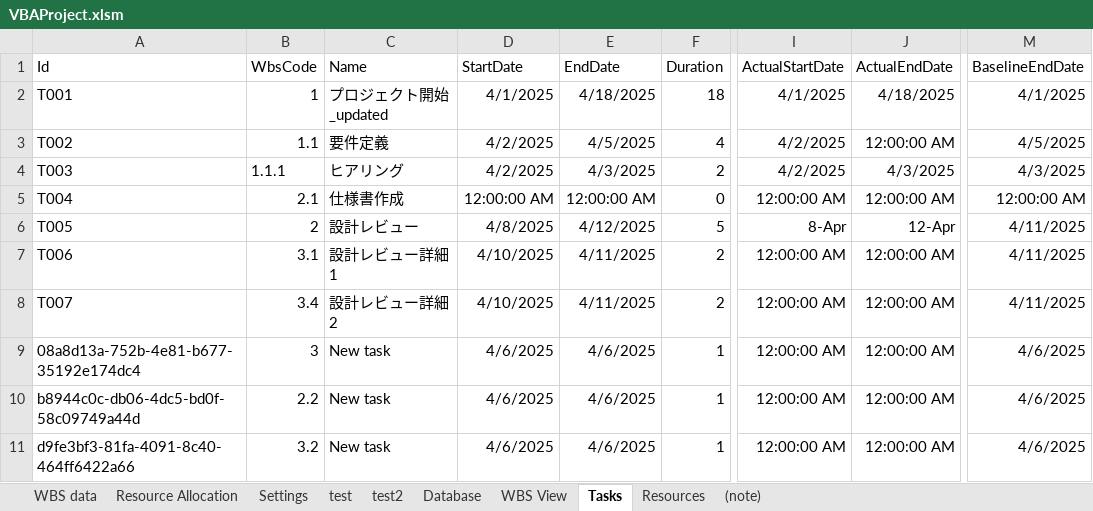
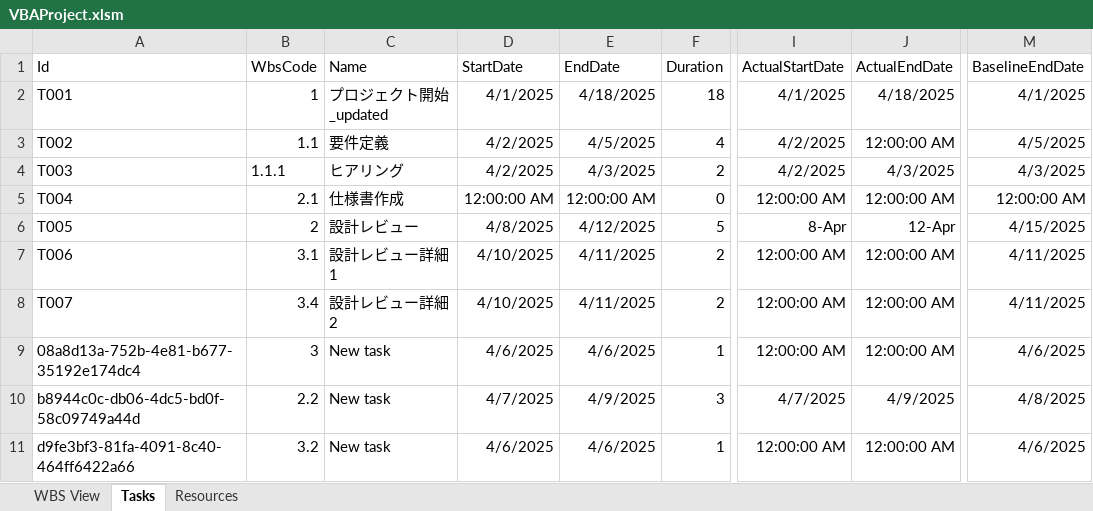
Before and after one commit to yasuhiro112358/WBS, an Excel workbook: VBAProject.xlsm, sheet Tasks, drawn as a sheet; only a part is shown, gaps mark what is left out; values as stored, in another font and other column widths than the file's, no borders; the diff names each change by its address in the sheet, - before the commit and + after, or states it on an @@ line.

```diff
--- a/VBAProject.xlsm (sheet Tasks)
+++ b/VBAProject.xlsm (sheet Tasks)
-sheet tab: WBS data
-sheet tab: Resource Allocation
-sheet tab: Settings
-sheet tab: test
-sheet tab: test2
-sheet tab: Database
-sheet tab: (note)
-M6 (BaselineEndDate): 4/11/2025
+M6 (BaselineEndDate): 4/15/2025
-D10 (StartDate): 4/6/2025
+D10 (StartDate): 4/7/2025
-E10 (EndDate): 4/6/2025
+E10 (EndDate): 4/9/2025
-F10 (Duration): 1
+F10 (Duration): 3
-I10 (ActualStartDate): 12:00:00 AM
+I10 (ActualStartDate): 4/7/2025
-J10 (ActualEndDate): 12:00:00 AM
+J10 (ActualEndDate): 4/9/2025
-M10 (BaselineEndDate): 4/6/2025
+M10 (BaselineEndDate): 4/8/2025
```
Also changed, not shown: sheet WBS View, charts or pictures, 27 other files.
